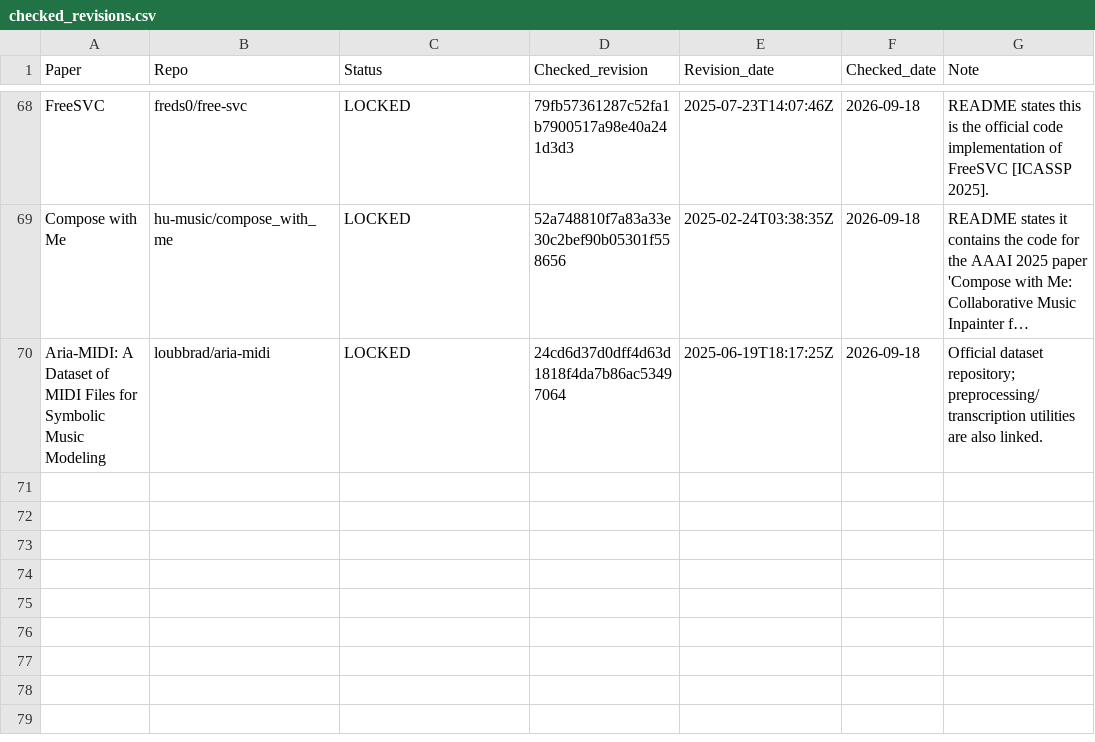
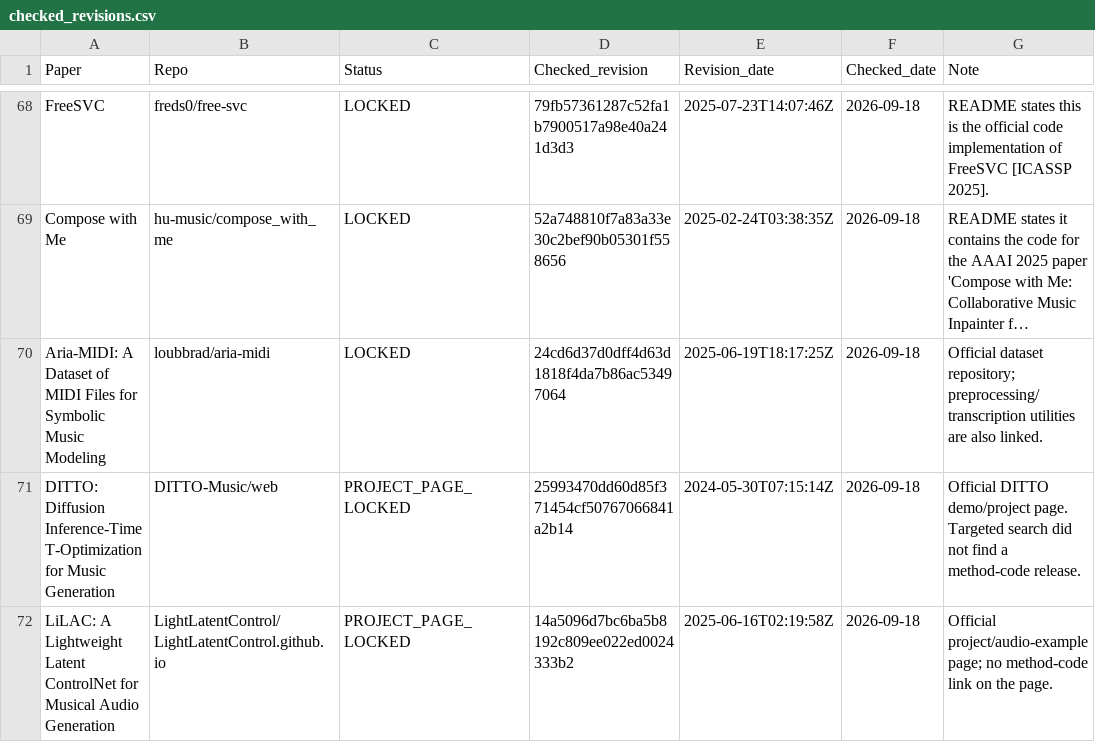
Before and after one commit to zyh123599/music-ai-foundation-model-survey-resources, a CSV file: resource_audit/checked_revisions.csv, drawn as a sheet; only a part is shown, gaps mark what is left out; long unchanged cells end in …; the diff names each change by its address in the sheet, - before the commit and + after, or states it on an @@ line.

Commit message:
Record project-page revisions

```diff
--- a/resource_audit/checked_revisions.csv
+++ b/resource_audit/checked_revisions.csv
+row 71: DITTO: Diffusion Inference-Time T-Optimization for Music Generation | DITTO-Music/web | PROJECT_PAGE_LOCKED | 25993470dd60d85f371454cf50767066841a2b14 | 2024-05-30T07:15:14Z | 2026-09-18 | Official DITTO demo/project page. Targeted search did not find a method-code release.
+row 72: LiLAC: A Lightweight Latent ControlNet for Musical Audio Generation | LightLatentControl/LightLatentControl.github.io | PROJECT_PAGE_LOCKED | 14a5096d7bc6ba5b8192c809ee022ed0024333b2 | 2025-06-16T02:19:58Z | 2026-09-18 | Official project/audio-example page; no method-code link on the page.
```
